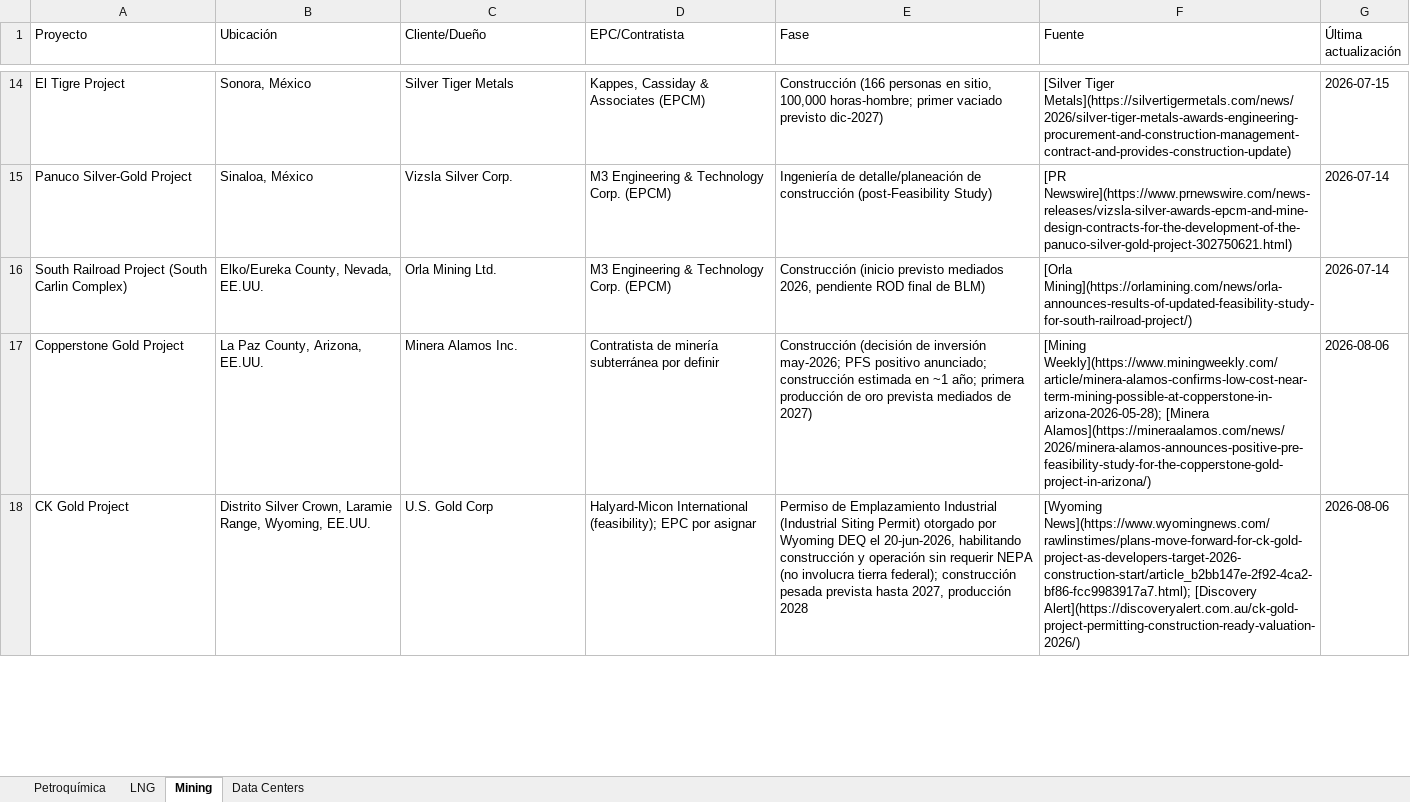
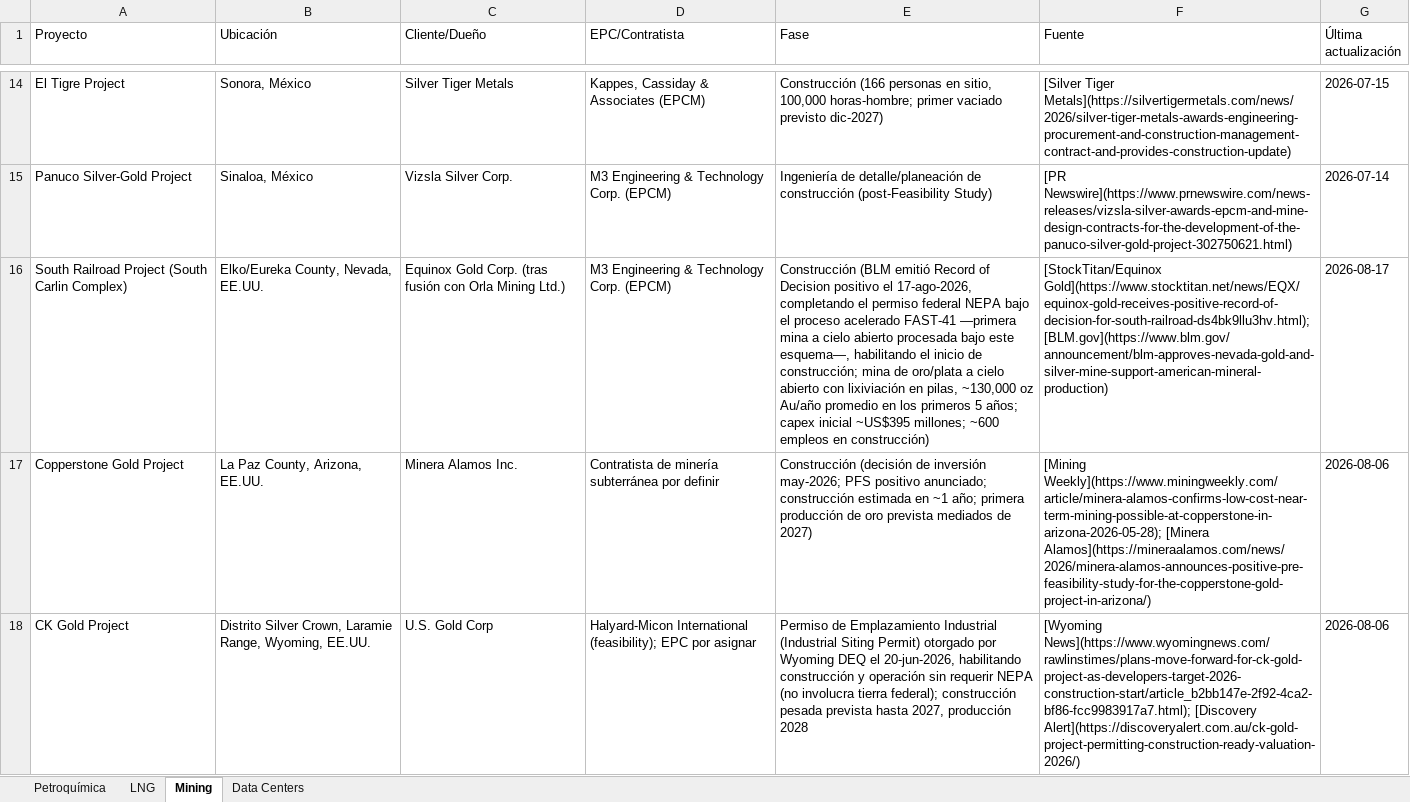
Before and after one commit to ebernalprieto/steelgo-proyectos-tracker, an Excel workbook: proyectos.xlsx, sheet Mining, drawn as a sheet; only a part is shown, gaps mark what is left out; values as stored, in another font and other column widths than the file's, no borders; the diff names each change by its address in the sheet, - before the commit and + after, or states it on an @@ line.

```diff
--- a/proyectos.xlsx (sheet Mining)
+++ b/proyectos.xlsx (sheet Mining)
-C16 (Cliente/Dueño): Orla Mining Ltd.
+C16 (Cliente/Dueño): Equinox Gold Corp. (tras fusión con Orla Mining Ltd.)
-E16 (Fase): Construcción (inicio previsto mediados 2026, pendiente ROD final de BLM)
+E16 (Fase): Construcción (BLM emitió Record of Decision positivo el 17-ago-2026, completando el permiso federal NEPA bajo el proceso acelerado FAST-41 —primera mina a cielo abierto procesada bajo este esquema—, habilitando el inicio de construcción; mina de oro/plata a cielo abierto con lixiviación en pilas, ~130,000 oz Au/año promedio en los primeros 5 años; capex inicial ~US$395 millones; ~600 empleos en construcción)
-F16 (Fuente): [Orla Mining](https://orlamining.com/news/orla-announces-results-of-updated-feasibility-study-for-south-railroad-project/)
+F16 (Fuente): [StockTitan/Equinox Gold](https://www.stocktitan.net/news/EQX/equinox-gold-receives-positive-record-of-decision-for-south-railroad-ds4bk9llu3hv.html); [BLM.gov](https://www.blm.gov/announcement/blm-approves-nevada-gold-and-silver-mine-support-american-mineral-production)
-G16 (Última actualización): 2026-07-14
+G16 (Última actualización): 2026-08-17
```
Also changed, not shown: sheet Data Centers, sheet LNG, 1 other file.
